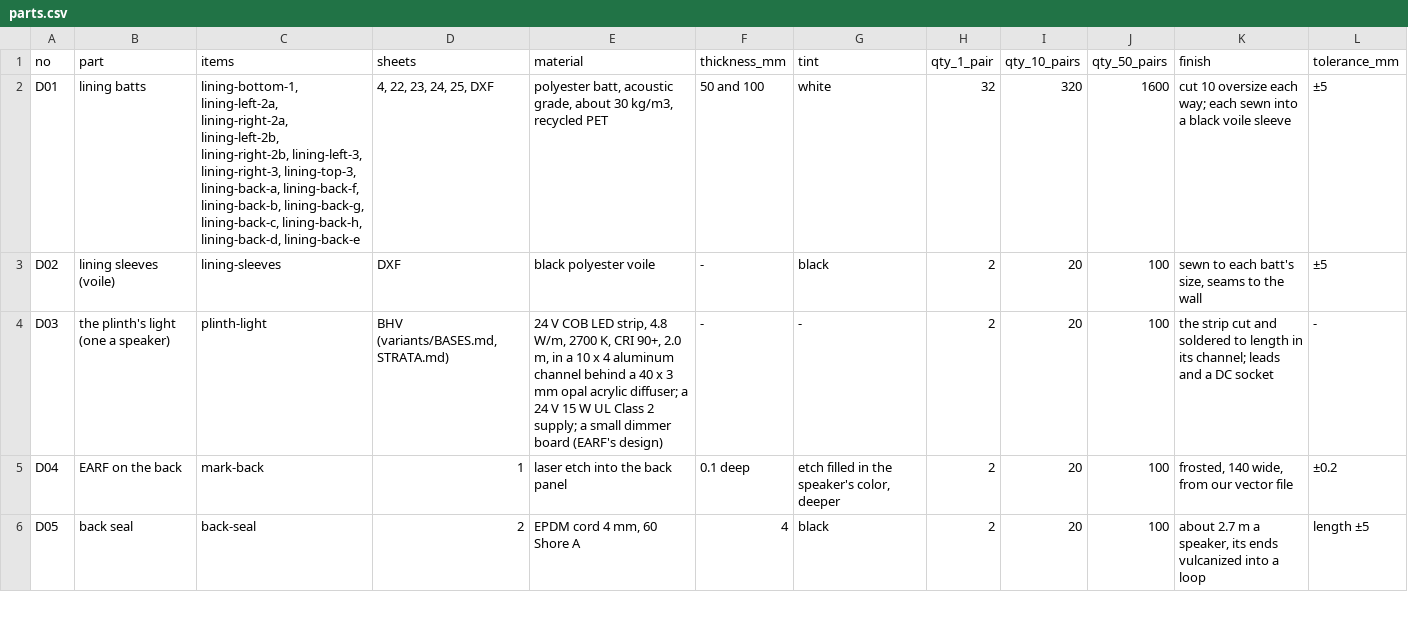
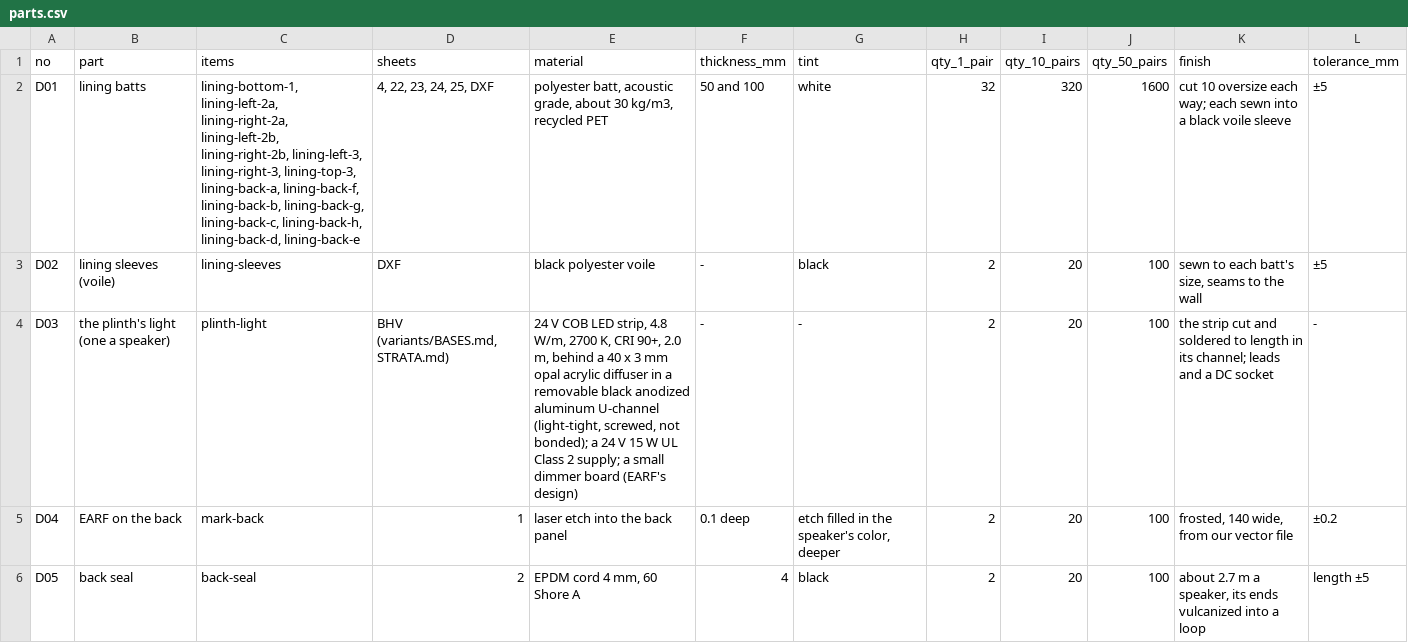
Before and after one commit to nathe-vink/earf, a CSV file: spinoffs/barkhorn/rfq/tropos/d-other/parts.csv, drawn as a sheet; only a part is shown.

```diff
--- a/spinoffs/barkhorn/rfq/tropos/d-other/parts.csv
+++ b/spinoffs/barkhorn/rfq/tropos/d-other/parts.csv
@@ -3,3 +3,3 @@ D01,lining batts,"lining-bottom-1, lining-left-2a, lining-right-2a, lining-left-
 D02,lining sleeves (voile),lining-sleeves,DXF,black polyester voile,-,black,2,20,100,"sewn to each batt's size, seams to the wall",±5
-D03,the plinth's light (one a speaker),plinth-light,"BHV (variants/BASES.md, STRATA.md)","24 V COB LED strip, 4.8 W/m, 2700 K, CRI 90+, 2.0 m, in a 10 x 4 aluminum channel behind a 40 x 3 mm opal acrylic diffuser; a 24 V 15 W UL Class 2 supply; a small dimmer board (EARF's design)",-,-,2,20,100,the strip cut and soldered to length in its channel; leads and a DC socket,-
+D03,the plinth's light (one a speaker),plinth-light,"BHV (variants/BASES.md, STRATA.md)","24 V COB LED strip, 4.8 W/m, 2700 K, CRI 90+, 2.0 m, behind a 40 x 3 mm opal acrylic diffuser in a removable black anodized aluminum U-channel (light-tight, screwed, not bonded); a 24 V 15 W UL Class 2 supply; a small dimmer board (EARF's design)",-,-,2,20,100,the strip cut and soldered to length in its channel; leads and a DC socket,-
 D04,EARF on the back,mark-back,1,laser etch into the back panel,0.1 deep,"etch filled in the speaker's color, deeper",2,20,100,"frosted, 140 wide, from our vector file",±0.2
```
Also changed, not shown: 6 other files.
